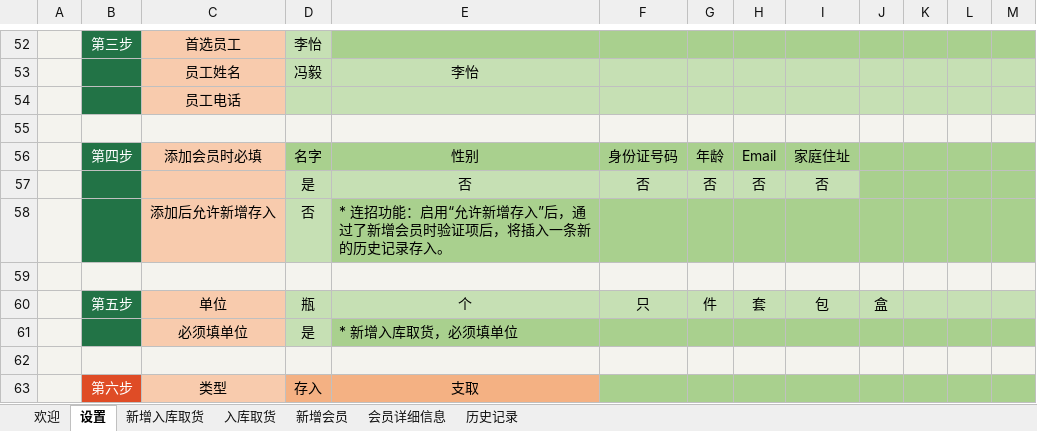
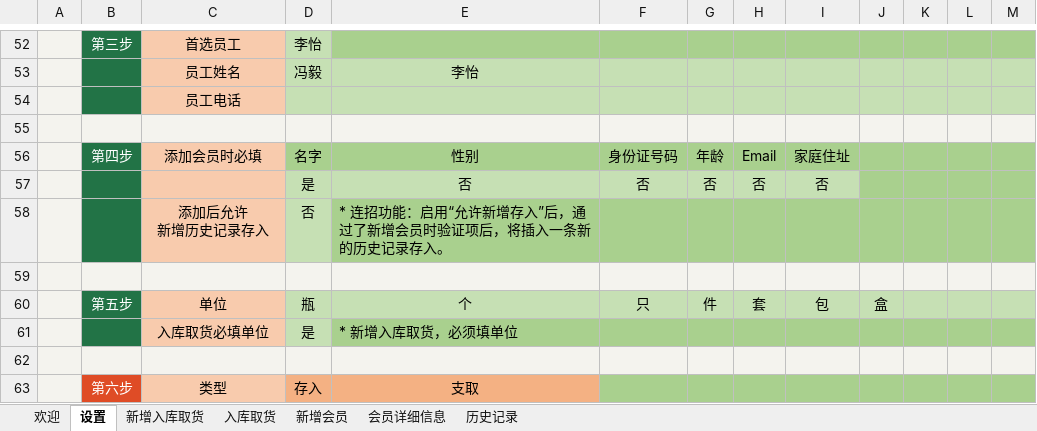
Before and after one commit to ilikeyi/Office, an Excel workbook: Download/Storage/latest.xlsm, sheet 设置, drawn as a sheet; only a part is shown, gaps mark what is left out; values as stored, in another font and other column widths than the file's, no borders; charts and pictures and conditional formats and table styles not drawn; ↵ is a line break in a cell; the diff names each change by its address in the sheet, - before the commit and + after, or states it on an @@ line.

Commit message:
Add files via upload

```diff
--- a/Download/Storage/latest.xlsm (sheet 设置)
+++ b/Download/Storage/latest.xlsm (sheet 设置)
-C58: 添加后允许新增存入
+C58: 添加后允许 ↵ 新增历史记录存入
-C61: 必须填单位
+C61: 入库取货必填单位
```
Also changed, not shown: charts or pictures.
